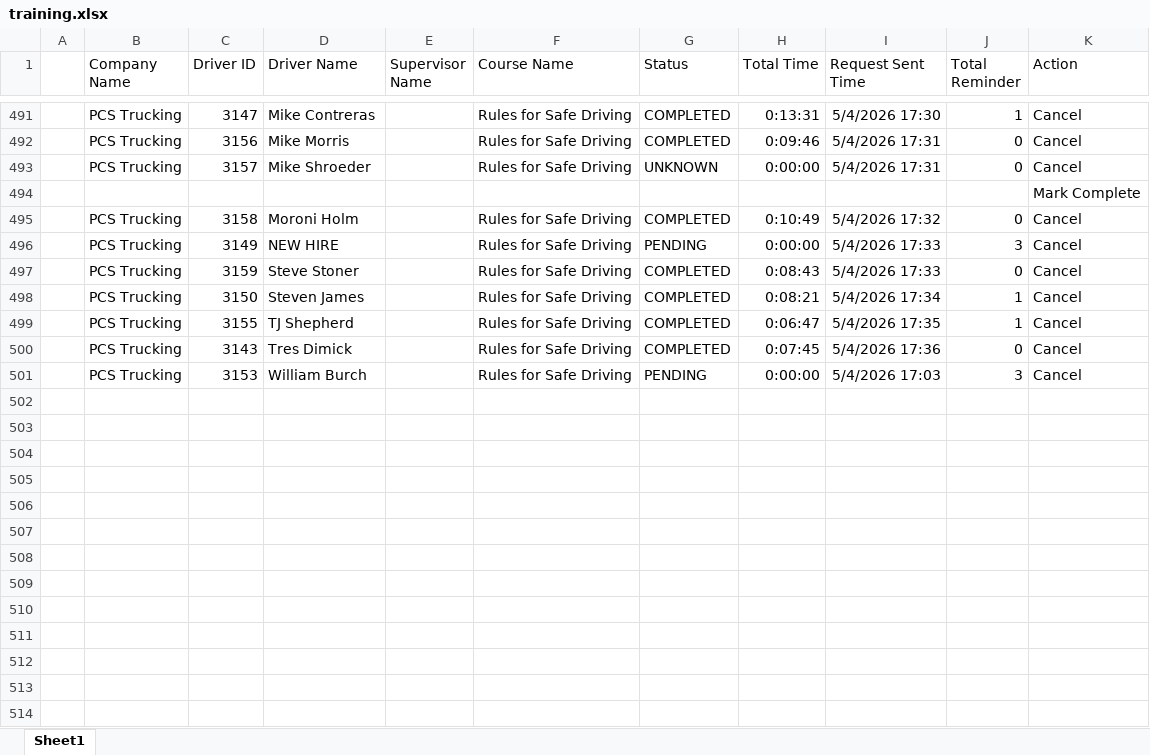
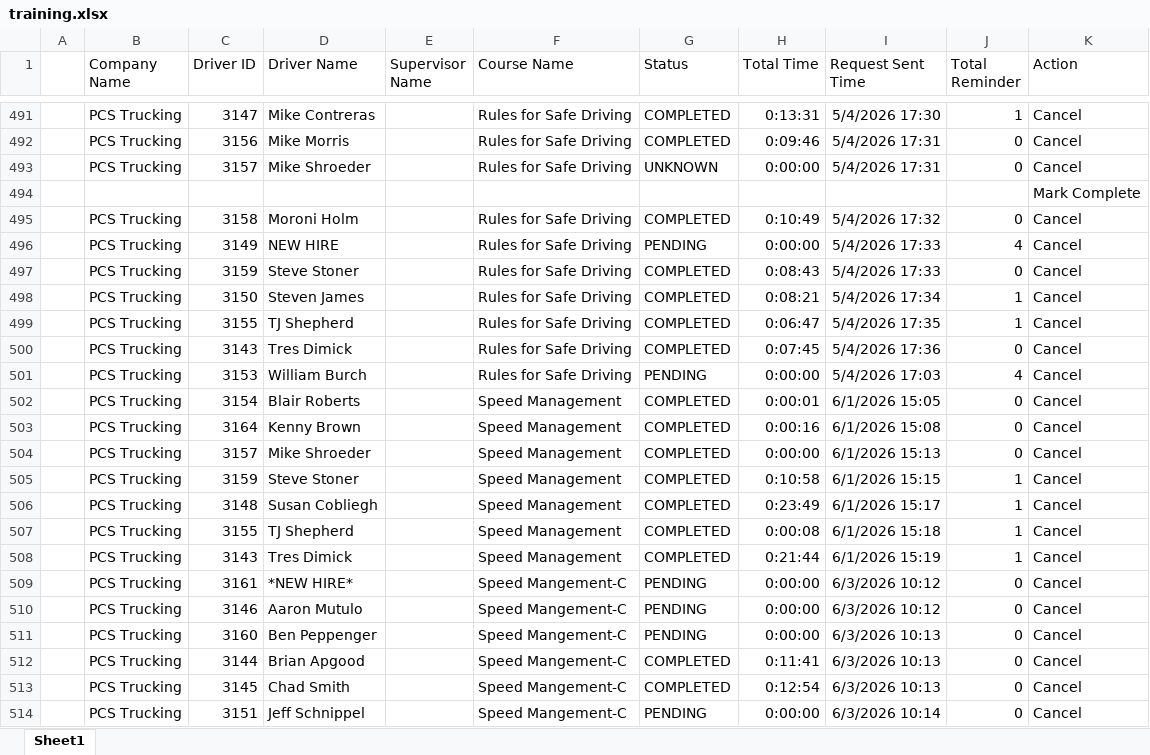
Before and after one commit to jmullins-DEN/PCS-Trucking, an Excel workbook: training.xlsx, sheet Sheet1, drawn as a sheet; only a part is shown, gaps mark what is left out; values as stored, in another font and other column widths than the file's, no borders; the diff covers the shown part only; the diff names each change by its address in the sheet, - before the commit and + after, or states it on an @@ line.

```diff
--- a/training.xlsx (sheet Sheet1)
+++ b/training.xlsx (sheet Sheet1)
-J496 (Total Reminder): 3
+J496 (Total Reminder): 4
-J501 (Total Reminder): 3
+J501 (Total Reminder): 4
+row 502:  | PCS Trucking | 3154 | Blair Roberts |  | Speed Management | COMPLETED | 0:00:01 | 6/1/2026 15:05 | 0 | Cancel
+row 503:  | PCS Trucking | 3164 | Kenny Brown |  | Speed Management | COMPLETED | 0:00:16 | 6/1/2026 15:08 | 0 | Cancel
+row 504:  | PCS Trucking | 3157 | Mike Shroeder |  | Speed Management | COMPLETED | 0:00:00 | 6/1/2026 15:13 | 0 | Cancel
+row 505:  | PCS Trucking | 3159 | Steve Stoner |  | Speed Management | COMPLETED | 0:10:58 | 6/1/2026 15:15 | 1 | Cancel
+row 506:  | PCS Trucking | 3148 | Susan Cobliegh |  | Speed Management | COMPLETED | 0:23:49 | 6/1/2026 15:17 | 1 | Cancel
+row 507:  | PCS Trucking | 3155 | TJ Shepherd |  | Speed Management | COMPLETED | 0:00:08 | 6/1/2026 15:18 | 1 | Cancel
+row 508:  | PCS Trucking | 3143 | Tres Dimick |  | Speed Management | COMPLETED | 0:21:44 | 6/1/2026 15:19 | 1 | Cancel
+row 509:  | PCS Trucking | 3161 | *NEW HIRE* |  | Speed Mangement-C | PENDING | 0:00:00 | 6/3/2026 10:12 | 0 | Cancel
+row 510:  | PCS Trucking | 3146 | Aaron Mutulo |  | Speed Mangement-C | PENDING | 0:00:00 | 6/3/2026 10:12 | 0 | Cancel
+row 511:  | PCS Trucking | 3160 | Ben Peppenger |  | Speed Mangement-C | PENDING | 0:00:00 | 6/3/2026 10:13 | 0 | Cancel
+row 512:  | PCS Trucking | 3144 | Brian Apgood |  | Speed Mangement-C | COMPLETED | 0:11:41 | 6/3/2026 10:13 | 0 | Cancel
+row 513:  | PCS Trucking | 3145 | Chad Smith |  | Speed Mangement-C | COMPLETED | 0:12:54 | 6/3/2026 10:13 | 0 | Cancel
+row 514:  | PCS Trucking | 3151 | Jeff Schnippel |  | Speed Mangement-C | PENDING | 0:00:00 | 6/3/2026 10:14 | 0 | Cancel
```
Also changed, not shown: 9 added rows and 3 edited cells elsewhere in this sheet, camera_events.xlsx.
